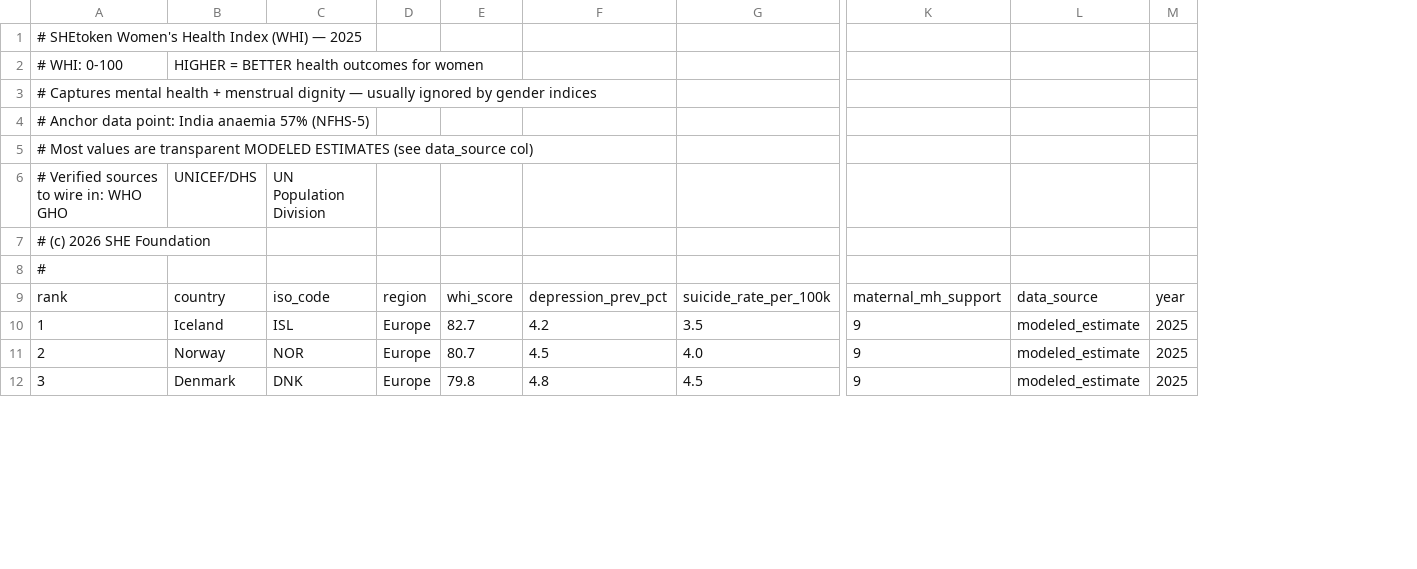
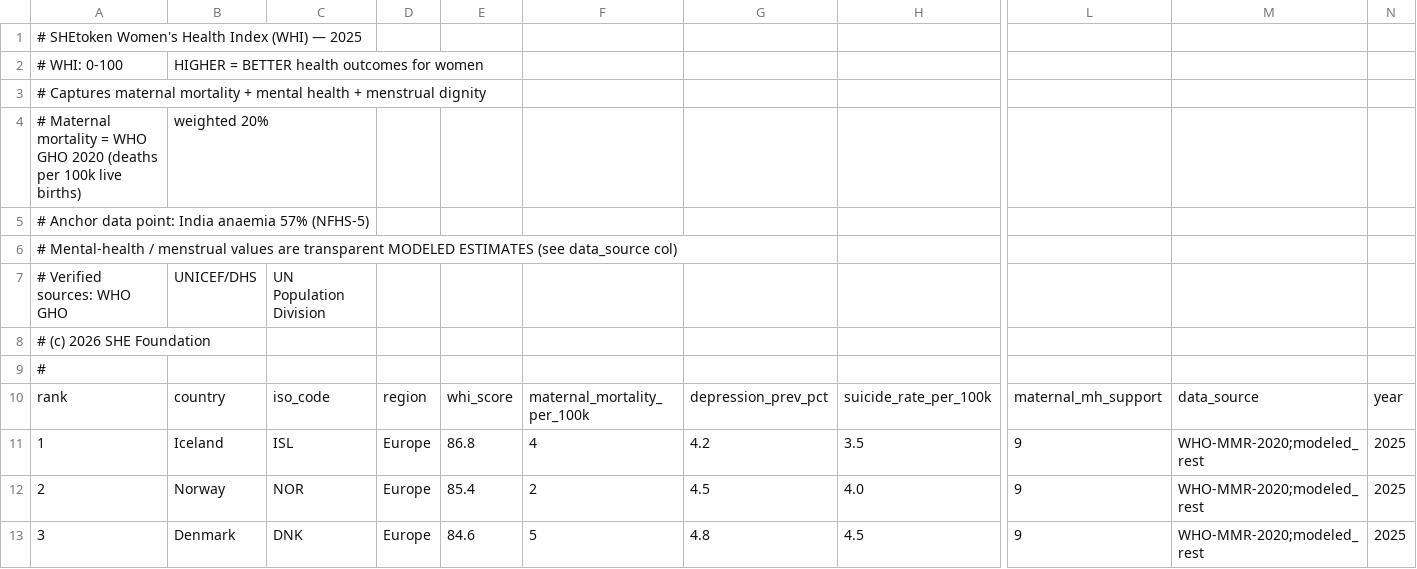
Before and after one commit to shetoken/shetoken-data-engine, a CSV file: data/output/womens-health-index-2025.csv, drawn as a sheet; only a part is shown, gaps mark what is left out; removed rows and columns are numbered as before the commit, all else as after; rows hold the shown columns only; the diff covers the shown part only; the diff names each change by its address in the sheet, - before the commit and + after, or states it on an @@ line.

```diff
--- a/data/output/womens-health-index-2025.csv
+++ b/data/output/womens-health-index-2025.csv
-column E, rows 9-12: whi_score | 82.7 | 80.7 | 79.8
+column E, rows 10-13: whi_score | 86.8 | 85.4 | 84.6
+column F, rows 10-13: maternal_mortality_per_100k | 4 | 2 | 5
-column L, rows 9-12: data_source | modeled_estimate | modeled_estimate | modeled_estimate
+column M, rows 10-13: data_source | WHO-MMR-2020;modeled_rest | WHO-MMR-2020;modeled_rest | WHO-MMR-2020;modeled_rest
@@ column A renumbered between rows 3 and 48 @@
+row 4: # Maternal mortality = WHO GHO 2020 (deaths per 100k live births) | weighted 20%
```
Also changed, not shown: 12 moved rows elsewhere in this file, 4 other files.
